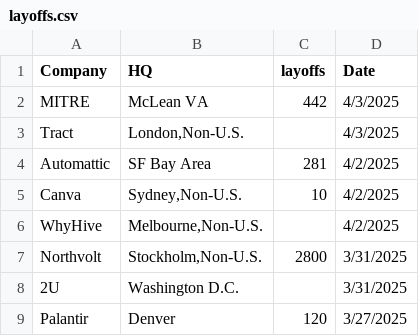
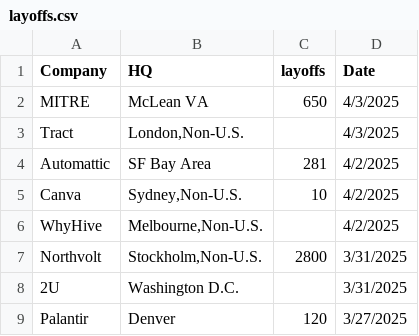
Before and after one commit to data-insider-nyc/layoffstracker, a CSV file: public/data/layoffs.csv, drawn as a sheet; only a part is shown.

Commit message:
update the MITRE layoff, 600+

```diff
--- a/public/data/layoffs.csv
+++ b/public/data/layoffs.csv
@@ -1,3 +1,3 @@
 Company,HQ,layoffs,Date
-MITRE,McLean VA,442,4/3/2025
+MITRE,McLean VA,650,4/3/2025
 Tract,"London,Non-U.S.",,4/3/2025
```
